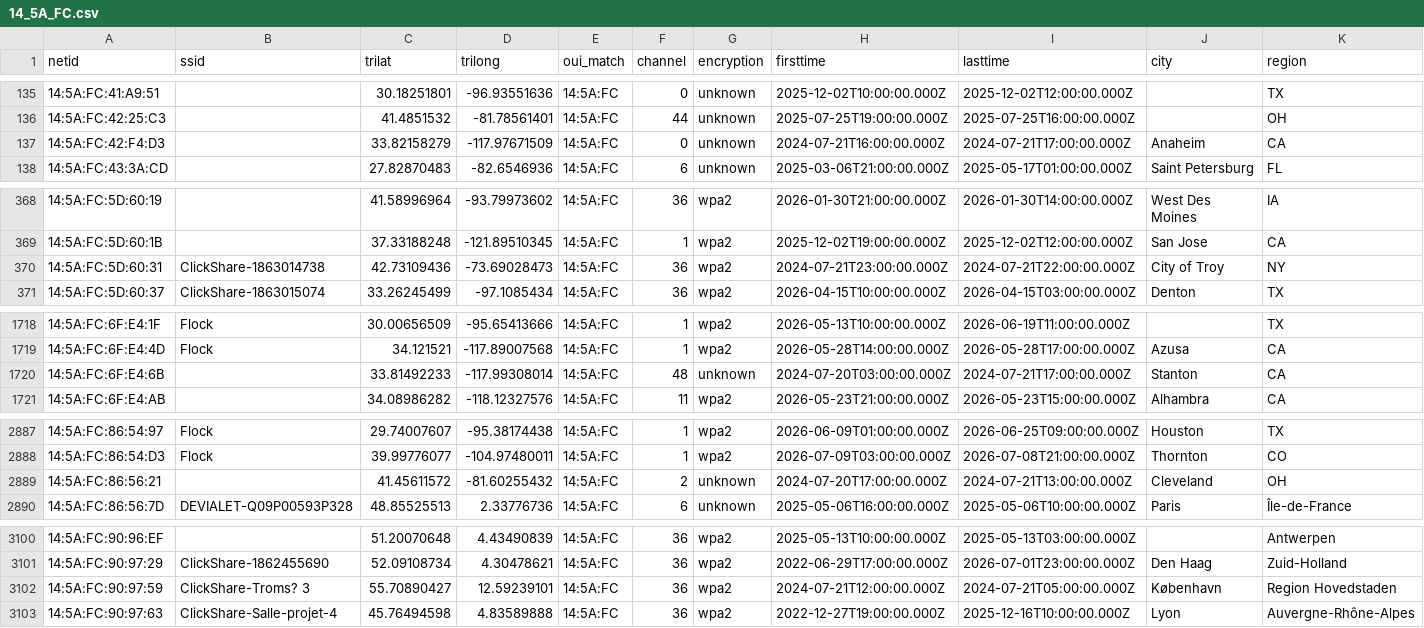
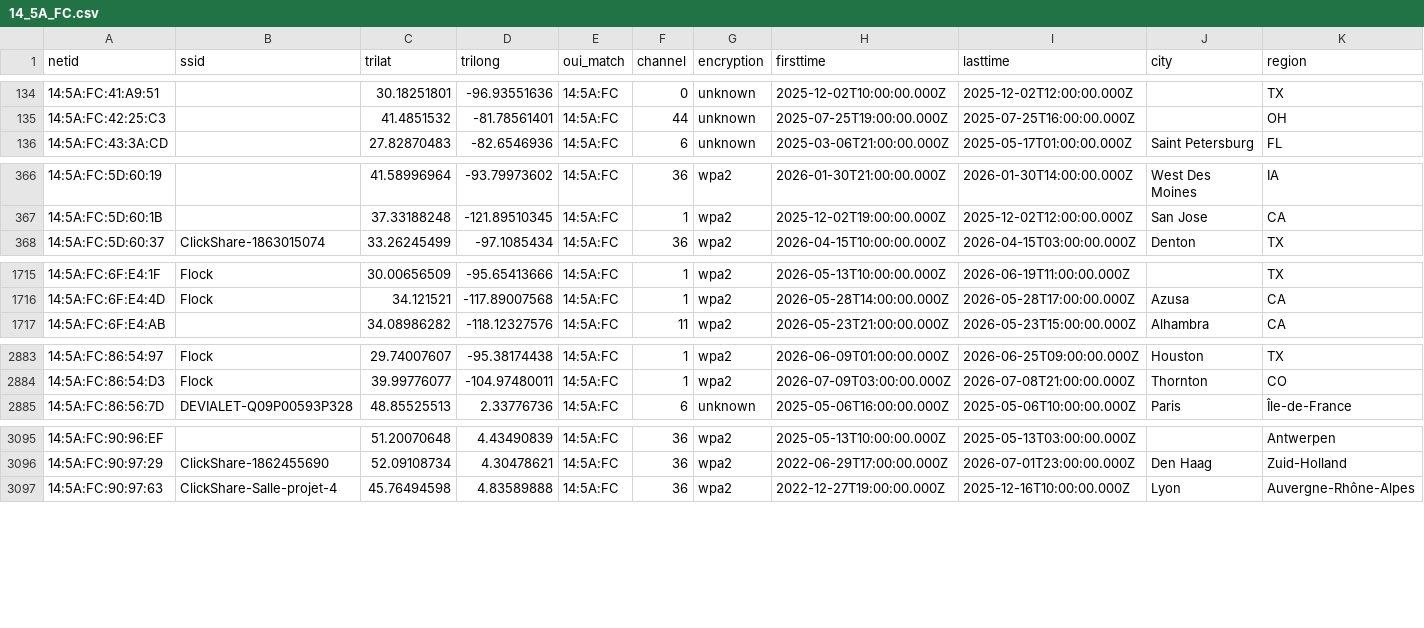
Before and after one commit to simeononsecurity/flock-finder, a CSV file: data/by_oui/14_5A_FC.csv, drawn as a sheet; only a part is shown, gaps mark what is left out; rows hold the shown columns only; the diff covers the shown part only; the diff names each change by its address in the sheet, - before the commit and + after, or states it on an @@ line.

```diff
--- a/data/by_oui/14_5A_FC.csv
+++ b/data/by_oui/14_5A_FC.csv
-row 137: 14:5A:FC:42:F4:D3 |  | 33.82158279 | -117.97671509 | 14:5A:FC | 0 | unknown | 2024-07-21T16:00:00.000Z | 2024-07-21T17:00:00.000Z | Anaheim | CA
-row 370: 14:5A:FC:5D:60:31 | ClickShare-1863014738 | 42.73109436 | -73.69028473 | 14:5A:FC | 36 | wpa2 | 2024-07-21T23:00:00.000Z | 2024-07-21T22:00:00.000Z | City of Troy | NY
-row 1720: 14:5A:FC:6F:E4:6B |  | 33.81492233 | -117.99308014 | 14:5A:FC | 48 | unknown | 2024-07-20T03:00:00.000Z | 2024-07-21T17:00:00.000Z | Stanton | CA
-row 2889: 14:5A:FC:86:56:21 |  | 41.45611572 | -81.60255432 | 14:5A:FC | 2 | unknown | 2024-07-20T17:00:00.000Z | 2024-07-21T13:00:00.000Z | Cleveland | OH
-row 3102: 14:5A:FC:90:97:59 | ClickShare-Troms? 3 | 55.70890427 | 12.59239101 | 14:5A:FC | 36 | wpa2 | 2024-07-21T12:00:00.000Z | 2024-07-21T05:00:00.000Z | København | Region Hovedstaden
```
Also changed, not shown: 2 removed rows elsewhere in this file, data/by_oui/3C_91_80.csv, data/by_oui/80_30_49.csv, 16 other files.
